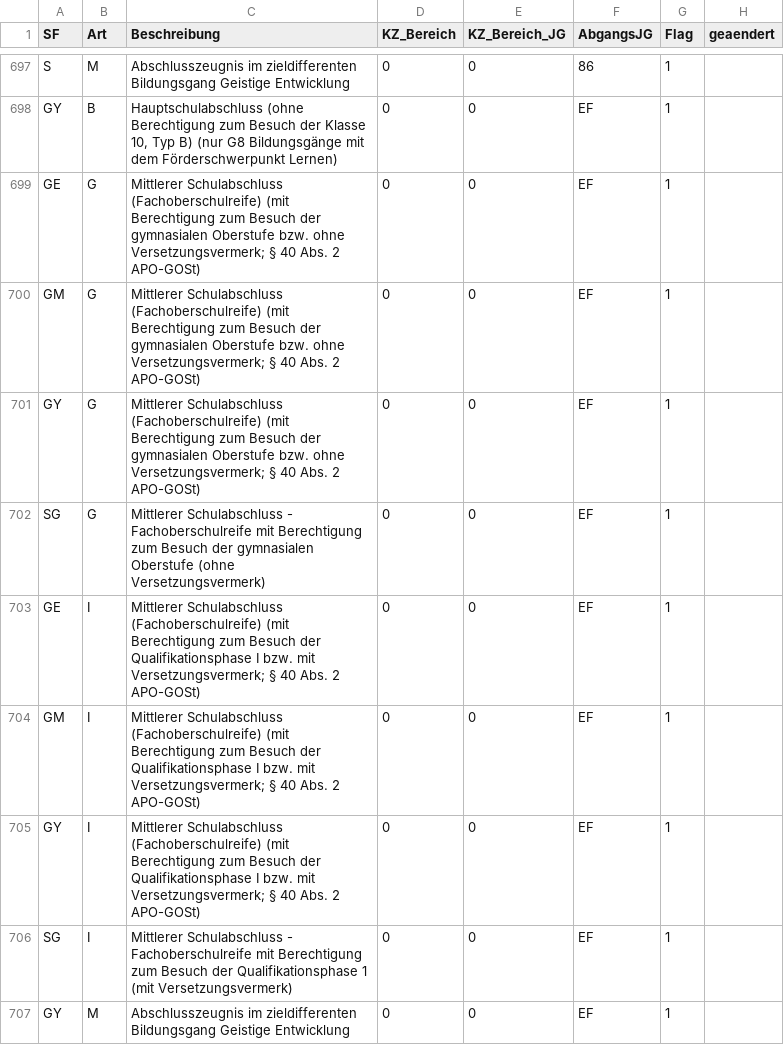
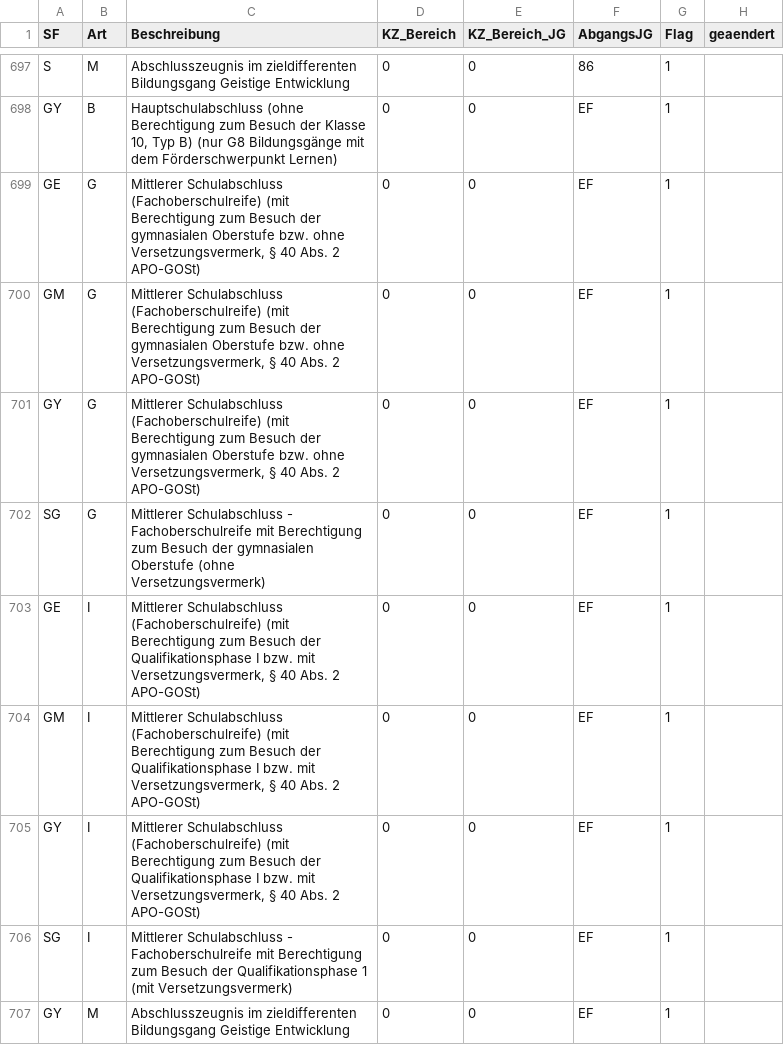
Before and after one commit to SVWS-NRW/svws-statkue-diff, a CSV file: IT.NRW-Statkue/Abgangsart.csv, drawn as a sheet; only a part is shown, gaps mark what is left out; the diff covers the shown part only.

```diff
--- a/IT.NRW-Statkue/Abgangsart.csv
+++ b/IT.NRW-Statkue/Abgangsart.csv
@@ -698,9 +698,9 @@ SF;Art;Beschreibung;KZ_Bereich;KZ_Bereich_JG;AbgangsJG;Flag;geaendert
 "GY";"B";"Hauptschulabschluss (ohne Berechtigung zum Besuch der Klasse 10, Typ B) (nur G8 Bildungsgänge mit dem Förderschwerpunkt Lernen)";0;0;"EF";"1";
-"GE";"G";"Mittlerer Schulabschluss (Fachoberschulreife) (mit Berechtigung zum Besuch der gymnasialen Oberstufe bzw. ohne Versetzungsvermerk; § 40 Abs. 2 APO-GOSt)";0;0;"EF";"1";
-"GM";"G";"Mittlerer Schulabschluss (Fachoberschulreife) (mit Berechtigung zum Besuch der gymnasialen Oberstufe bzw. ohne Versetzungsvermerk; § 40 Abs. 2 APO-GOSt)";0;0;"EF";"1";
-"GY";"G";"Mittlerer Schulabschluss (Fachoberschulreife) (mit Berechtigung zum Besuch der gymnasialen Oberstufe bzw. ohne Versetzungsvermerk; § 40 Abs. 2 APO-GOSt)";0;0;"EF";"1";
+"GE";"G";"Mittlerer Schulabschluss (Fachoberschulreife) (mit Berechtigung zum Besuch der gymnasialen Oberstufe bzw. ohne Versetzungsvermerk, § 40 Abs. 2 APO-GOSt)";0;0;"EF";"1";
+"GM";"G";"Mittlerer Schulabschluss (Fachoberschulreife) (mit Berechtigung zum Besuch der gymnasialen Oberstufe bzw. ohne Versetzungsvermerk, § 40 Abs. 2 APO-GOSt)";0;0;"EF";"1";
+"GY";"G";"Mittlerer Schulabschluss (Fachoberschulreife) (mit Berechtigung zum Besuch der gymnasialen Oberstufe bzw. ohne Versetzungsvermerk, § 40 Abs. 2 APO-GOSt)";0;0;"EF";"1";
 "SG";"G";"Mittlerer Schulabschluss - Fachoberschulreife mit Berechtigung zum Besuch der gymnasialen Oberstufe (ohne Versetzungsvermerk)";0;0;"EF";"1";
-"GE";"I";"Mittlerer Schulabschluss (Fachoberschulreife) (mit Berechtigung zum Besuch der Qualifikationsphase I bzw. mit Versetzungsvermerk; § 40 Abs. 2 APO-GOSt)";0;0;"EF";"1";
-"GM";"I";"Mittlerer Schulabschluss (Fachoberschulreife) (mit Berechtigung zum Besuch der Qualifikationsphase I bzw. mit Versetzungsvermerk; § 40 Abs. 2 APO-GOSt)";0;0;"EF";"1";
-"GY";"I";"Mittlerer Schulabschluss (Fachoberschulreife) (mit Berechtigung zum Besuch der Qualifikationsphase I bzw. mit Versetzungsvermerk; § 40 Abs. 2 APO-GOSt)";0;0;"EF";"1";
+"GE";"I";"Mittlerer Schulabschluss (Fachoberschulreife) (mit Berechtigung zum Besuch der Qualifikationsphase I bzw. mit Versetzungsvermerk, § 40 Abs. 2 APO-GOSt)";0;0;"EF";"1";
+"GM";"I";"Mittlerer Schulabschluss (Fachoberschulreife) (mit Berechtigung zum Besuch der Qualifikationsphase I bzw. mit Versetzungsvermerk, § 40 Abs. 2 APO-GOSt)";0;0;"EF";"1";
+"GY";"I";"Mittlerer Schulabschluss (Fachoberschulreife) (mit Berechtigung zum Besuch der Qualifikationsphase I bzw. mit Versetzungsvermerk, § 40 Abs. 2 APO-GOSt)";0;0;"EF";"1";
 "SG";"I";"Mittlerer Schulabschluss - Fachoberschulreife mit Berechtigung zum Besuch der Qualifikationsphase 1 (mit Versetzungsvermerk)";0;0;"EF";"1";
```
Also changed, not shown: 13 edited cells elsewhere in this file, IT.NRW-Statkue/LehrerAnrechnung.csv, IT.NRW-Statkue/LetzteAenderung_Schild.csv, 3 other files.
